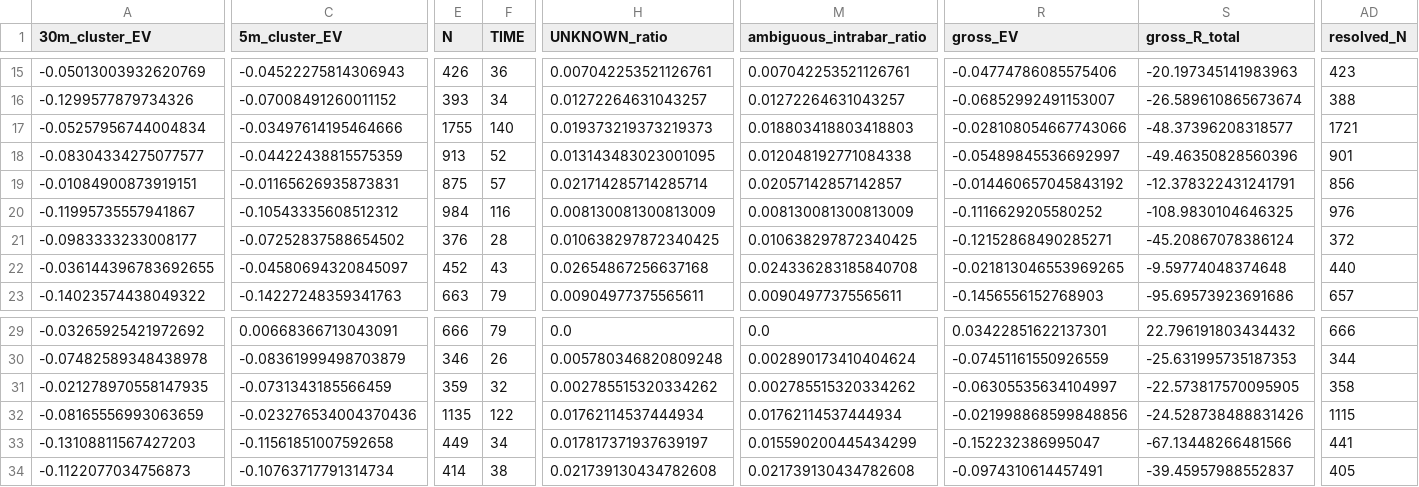
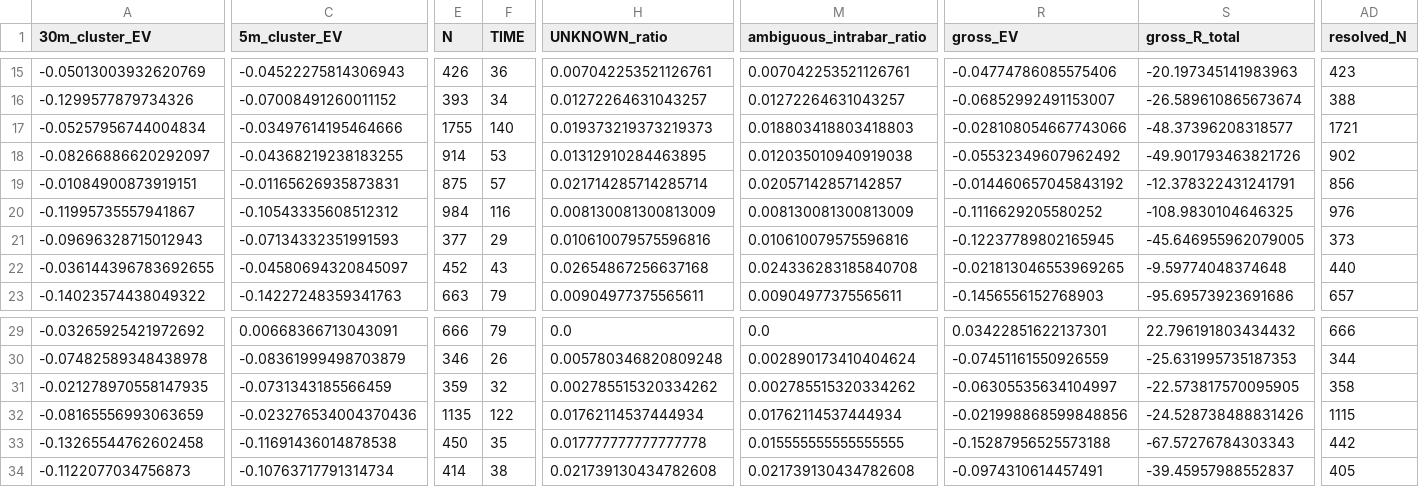
Before and after one commit to Sho-Sho122/mexc-monitor, a CSV file: 511_data/forward/511_report.csv, drawn as a sheet; only a part is shown, gaps mark what is left out; the diff covers the shown part only; the diff names each change by its address in the sheet, - before the commit and + after, or states it on an @@ line.

```diff
--- a/511_data/forward/511_report.csv
+++ b/511_data/forward/511_report.csv
-A18 (30m_cluster_EV): -0.08304334275077577
+A18 (30m_cluster_EV): -0.08266886620292097
-C18 (5m_cluster_EV): -0.04422438815575359
+C18 (5m_cluster_EV): -0.04368219238183255
-E18 (N): 913
+E18 (N): 914
-F18 (TIME): 52
+F18 (TIME): 53
-H18 (UNKNOWN_ratio): 0.013143483023001095
+H18 (UNKNOWN_ratio): 0.01312910284463895
-M18 (ambiguous_intrabar_ratio): 0.012048192771084338
+M18 (ambiguous_intrabar_ratio): 0.012035010940919038
-R18 (gross_EV): -0.05489845536692997
+R18 (gross_EV): -0.05532349607962492
-S18 (gross_R_total): -49.46350828560396
+S18 (gross_R_total): -49.901793463821726
-AD18 (resolved_N): 901
+AD18 (resolved_N): 902
-A21 (30m_cluster_EV): -0.0983333233008177
+A21 (30m_cluster_EV): -0.09696328715012943
-C21 (5m_cluster_EV): -0.07252837588654502
+C21 (5m_cluster_EV): -0.07134332351991593
-E21 (N): 376
+E21 (N): 377
-F21 (TIME): 28
+F21 (TIME): 29
-H21 (UNKNOWN_ratio): 0.010638297872340425
+H21 (UNKNOWN_ratio): 0.010610079575596816
-M21 (ambiguous_intrabar_ratio): 0.010638297872340425
+M21 (ambiguous_intrabar_ratio): 0.010610079575596816
-R21 (gross_EV): -0.12152868490285271
+R21 (gross_EV): -0.12237789802165945
-S21 (gross_R_total): -45.20867078386124
+S21 (gross_R_total): -45.646955962079005
-AD21 (resolved_N): 372
+AD21 (resolved_N): 373
-A33 (30m_cluster_EV): -0.13108811567427203
+A33 (30m_cluster_EV): -0.13265544762602458
-C33 (5m_cluster_EV): -0.11561851007592658
+C33 (5m_cluster_EV): -0.11691436014878538
-E33 (N): 449
+E33 (N): 450
-F33 (TIME): 34
+F33 (TIME): 35
-H33 (UNKNOWN_ratio): 0.017817371937639197
+H33 (UNKNOWN_ratio): 0.017777777777777778
-M33 (ambiguous_intrabar_ratio): 0.015590200445434299
+M33 (ambiguous_intrabar_ratio): 0.015555555555555555
-R33 (gross_EV): -0.152232386995047
+R33 (gross_EV): -0.15287956525573188
-S33 (gross_R_total): -67.13448266481566
+S33 (gross_R_total): -67.57276784303343
-AD33 (resolved_N): 441
+AD33 (resolved_N): 442
```
Also changed, not shown: 20 edited cells elsewhere in this file, 3 other files.
